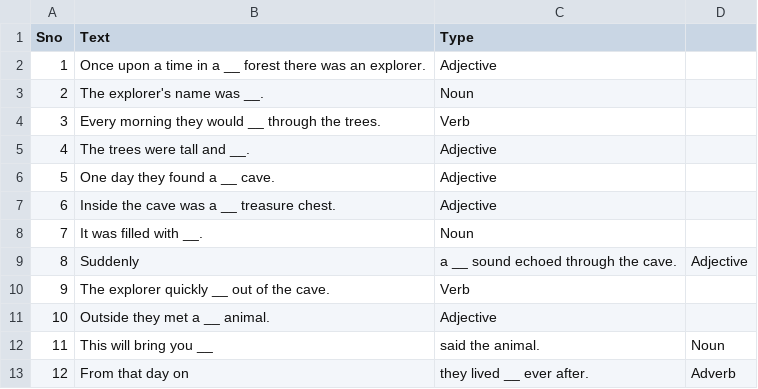
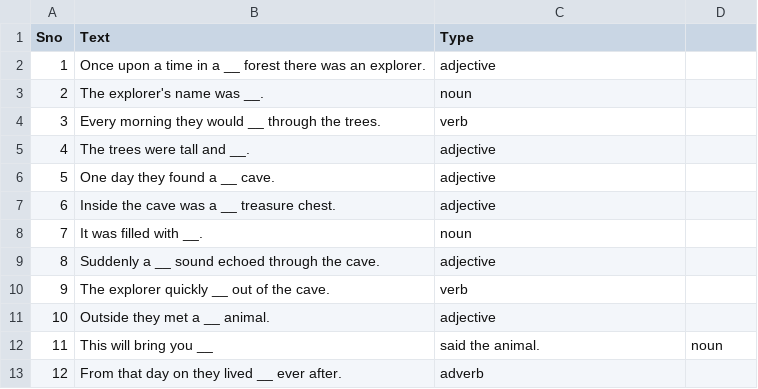
Before and after one commit to calebfriedman/programming-assignments, a CSV file: stories.csv, drawn as a sheet.

Commit message:
Update stories.csv

```diff
--- a/stories.csv
+++ b/stories.csv
@@ -1,13 +1,13 @@
 Sno,Text,Type
-1,Once upon a time in a __ forest there was an explorer.,Adjective
-2,The explorer's name was __.,Noun
-3,Every morning they would __ through the trees.,Verb
-4,The trees were tall and __.,Adjective
-5,One day they found a __ cave.,Adjective
-6,Inside the cave was a __ treasure chest.,Adjective
-7,It was filled with __.,Noun
-8,Suddenly, a __ sound echoed through the cave.,Adjective
-9,The explorer quickly __ out of the cave.,Verb
-10,Outside they met a __ animal.,Adjective
-11,This will bring you __, said the animal.,Noun
-12,From that day on, they lived __ ever after.,Adverb
+1,Once upon a time in a __ forest there was an explorer.,adjective
+2,The explorer's name was __.,noun
+3,Every morning they would __ through the trees.,verb
+4,The trees were tall and __.,adjective
+5,One day they found a __ cave.,adjective
+6,Inside the cave was a __ treasure chest.,adjective
+7,It was filled with __.,noun
+8,Suddenly a __ sound echoed through the cave.,adjective
+9,The explorer quickly __ out of the cave.,verb
+10,Outside they met a __ animal.,adjective
+11,This will bring you __, said the animal.,noun
+12,From that day on they lived __ ever after.,adverb
```
